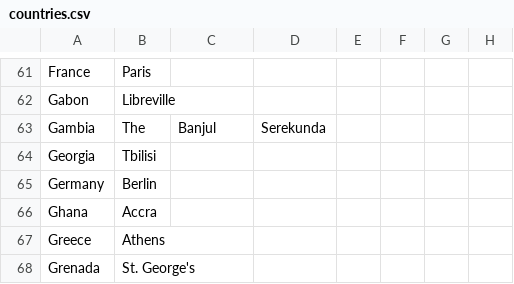
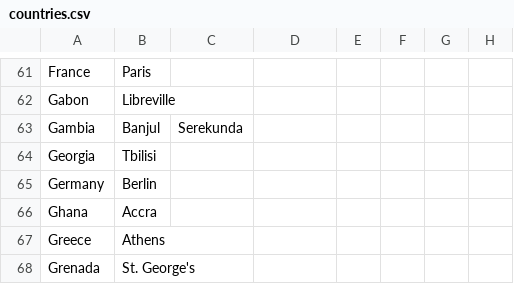
Before and after one commit to adamncasey/newsglobe, a CSV file: foundation/countries.csv, drawn as a sheet; only a part is shown, gaps mark what is left out; the diff names each change by its address in the sheet, - before the commit and + after, or states it on an @@ line.

```diff
--- a/foundation/countries.csv
+++ b/foundation/countries.csv
-B63: The
+B63: Banjul
-C63: Banjul
+C63: Serekunda
-D63: Serekunda
+D63: (empty)
```
Also changed, not shown: 7 other files.
